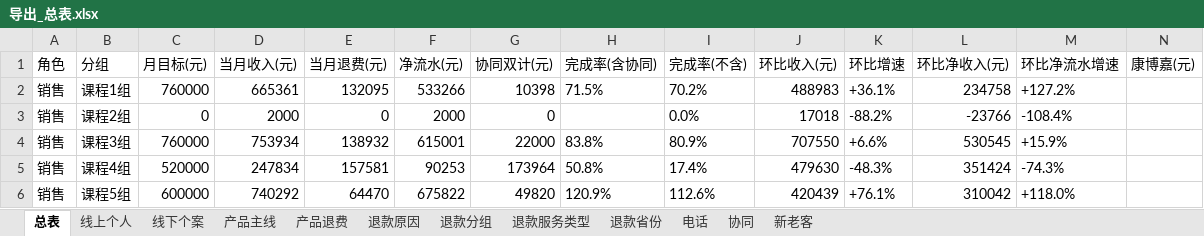
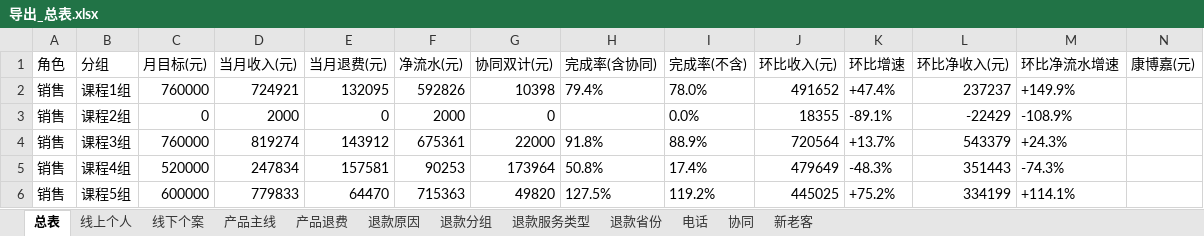
Before and after one commit to fannyqian/my-dashbord-for-guanxin, an Excel workbook: 导出_总表.xlsx, sheet 总表, drawn as a sheet; only a part is shown; values as stored, in another font and other column widths than the file's, no borders; the diff covers the shown part only; the diff names each change by its address in the sheet, - before the commit and + after, or states it on an @@ line.

```diff
--- a/导出_总表.xlsx (sheet 总表)
+++ b/导出_总表.xlsx (sheet 总表)
-D2 (当月收入(元)): 665361
+D2 (当月收入(元)): 724921
-F2 (净流水(元)): 533266
+F2 (净流水(元)): 592826
-H2 (完成率(含协同)): 71.5%
+H2 (完成率(含协同)): 79.4%
-I2 (完成率(不含)): 70.2%
+I2 (完成率(不含)): 78.0%
-J2 (环比收入(元)): 488983
+J2 (环比收入(元)): 491652
-K2 (环比增速): +36.1%
+K2 (环比增速): +47.4%
-L2 (环比净收入(元)): 234758
+L2 (环比净收入(元)): 237237
-M2 (环比净流水增速): +127.2%
+M2 (环比净流水增速): +149.9%
-J3 (环比收入(元)): 17018
+J3 (环比收入(元)): 18355
-K3 (环比增速): -88.2%
+K3 (环比增速): -89.1%
-L3 (环比净收入(元)): -23766
+L3 (环比净收入(元)): -22429
-M3 (环比净流水增速): -108.4%
+M3 (环比净流水增速): -108.9%
-D4 (当月收入(元)): 753934
+D4 (当月收入(元)): 819274
-E4 (当月退费(元)): 138932
+E4 (当月退费(元)): 143912
-F4 (净流水(元)): 615001
+F4 (净流水(元)): 675361
-H4 (完成率(含协同)): 83.8%
+H4 (完成率(含协同)): 91.8%
-I4 (完成率(不含)): 80.9%
+I4 (完成率(不含)): 88.9%
-J4 (环比收入(元)): 707550
+J4 (环比收入(元)): 720564
-K4 (环比增速): +6.6%
+K4 (环比增速): +13.7%
-L4 (环比净收入(元)): 530545
+L4 (环比净收入(元)): 543379
-M4 (环比净流水增速): +15.9%
+M4 (环比净流水增速): +24.3%
-J5 (环比收入(元)): 479630
+J5 (环比收入(元)): 479649
-L5 (环比净收入(元)): 351424
+L5 (环比净收入(元)): 351443
-D6 (当月收入(元)): 740292
+D6 (当月收入(元)): 779833
-F6 (净流水(元)): 675822
+F6 (净流水(元)): 715363
-H6 (完成率(含协同)): 120.9%
+H6 (完成率(含协同)): 127.5%
-I6 (完成率(不含)): 112.6%
+I6 (完成率(不含)): 119.2%
-J6 (环比收入(元)): 420439
+J6 (环比收入(元)): 445025
-K6 (环比增速): +76.1%
+K6 (环比增速): +75.2%
-L6 (环比净收入(元)): 310042
+L6 (环比净收入(元)): 334199
-M6 (环比净流水增速): +118.0%
+M6 (环比净流水增速): +114.1%
```
Also changed, not shown: 158 edited cells elsewhere in this sheet, sheet 线上个人, sheet 线下个案, sheet 退款分组, sheet 产品主线, sheet 新老客, sheet 产品退费, 4 more sheets, 产品分析_导出.xlsx, 导出_按分组.xlsx, 5 other files.
